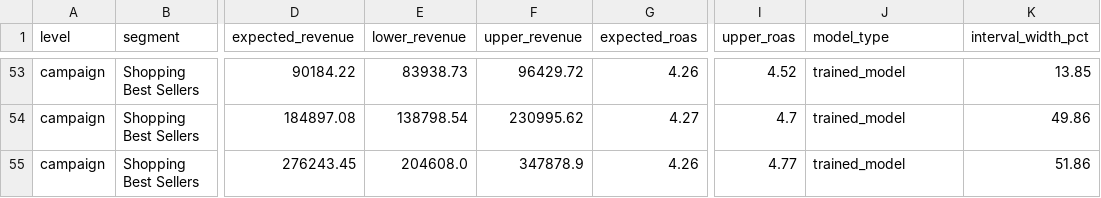
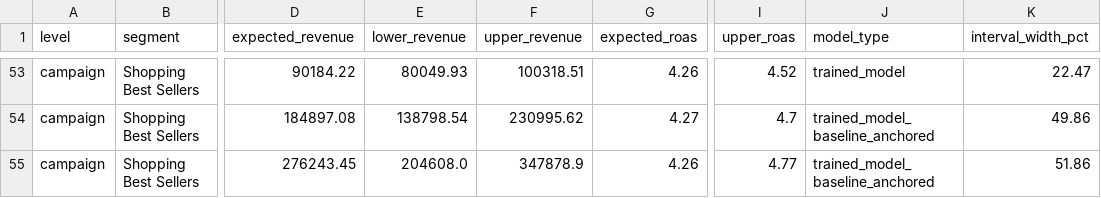
Before and after one commit to VINAY-KUMAR-PY/ignite-forecast-iq, a CSV file: output/predictions.csv, drawn as a sheet; only a part is shown, gaps mark what is left out; the diff covers the shown part only; the diff names each change by its address in the sheet, - before the commit and + after, or states it on an @@ line.

Commit message:
feat: add auditable Gemini provenance and transparent trained-model variants

```diff
--- a/output/predictions.csv
+++ b/output/predictions.csv
-E53 (lower_revenue): 83938.73
+E53 (lower_revenue): 80049.93
-F53 (upper_revenue): 96429.72
+F53 (upper_revenue): 100318.51
-K53 (interval_width_pct): 13.85
+K53 (interval_width_pct): 22.47
-J54:J55 (model_type): trained_model
+J54:J55 (model_type): trained_model_baseline_anchored
```
Also changed, not shown: 79 edited cells elsewhere in this file, 25 other files.
